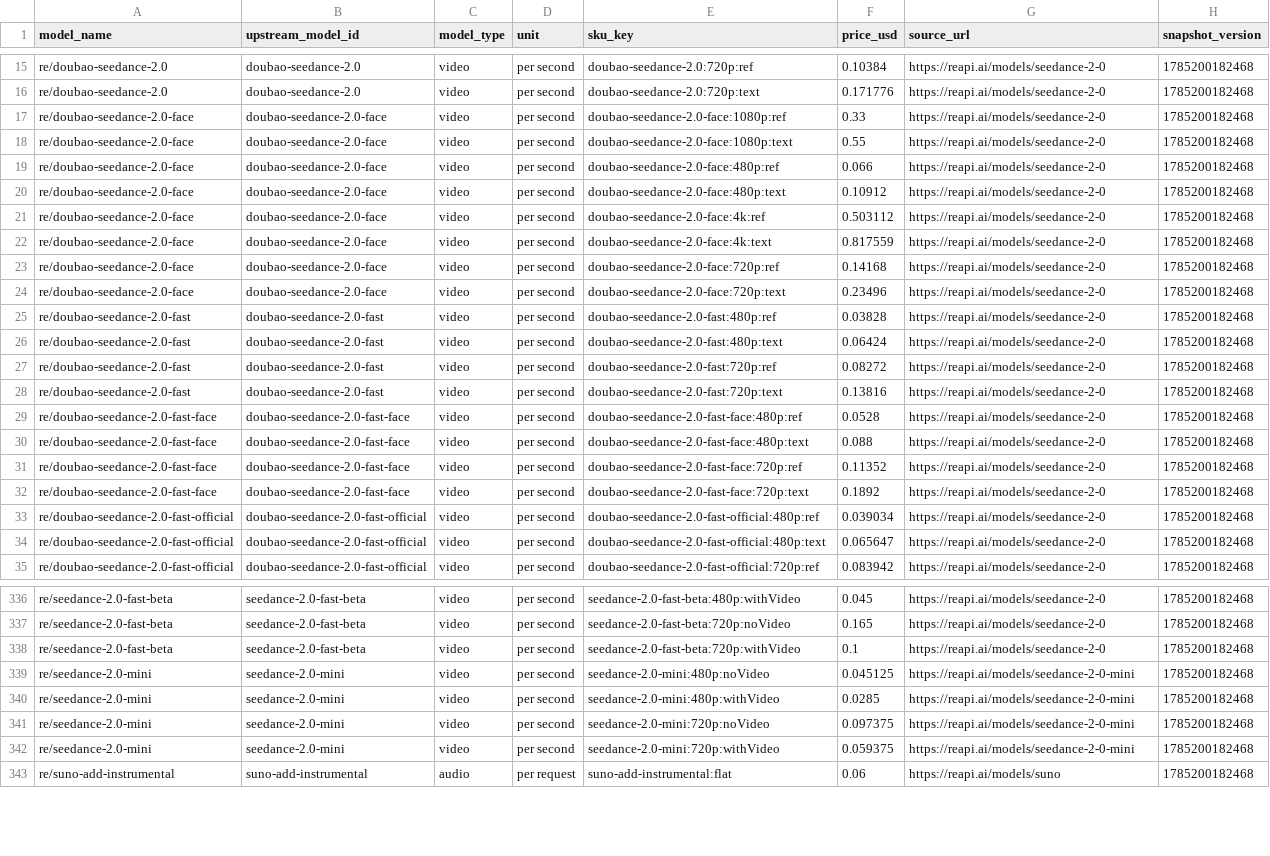
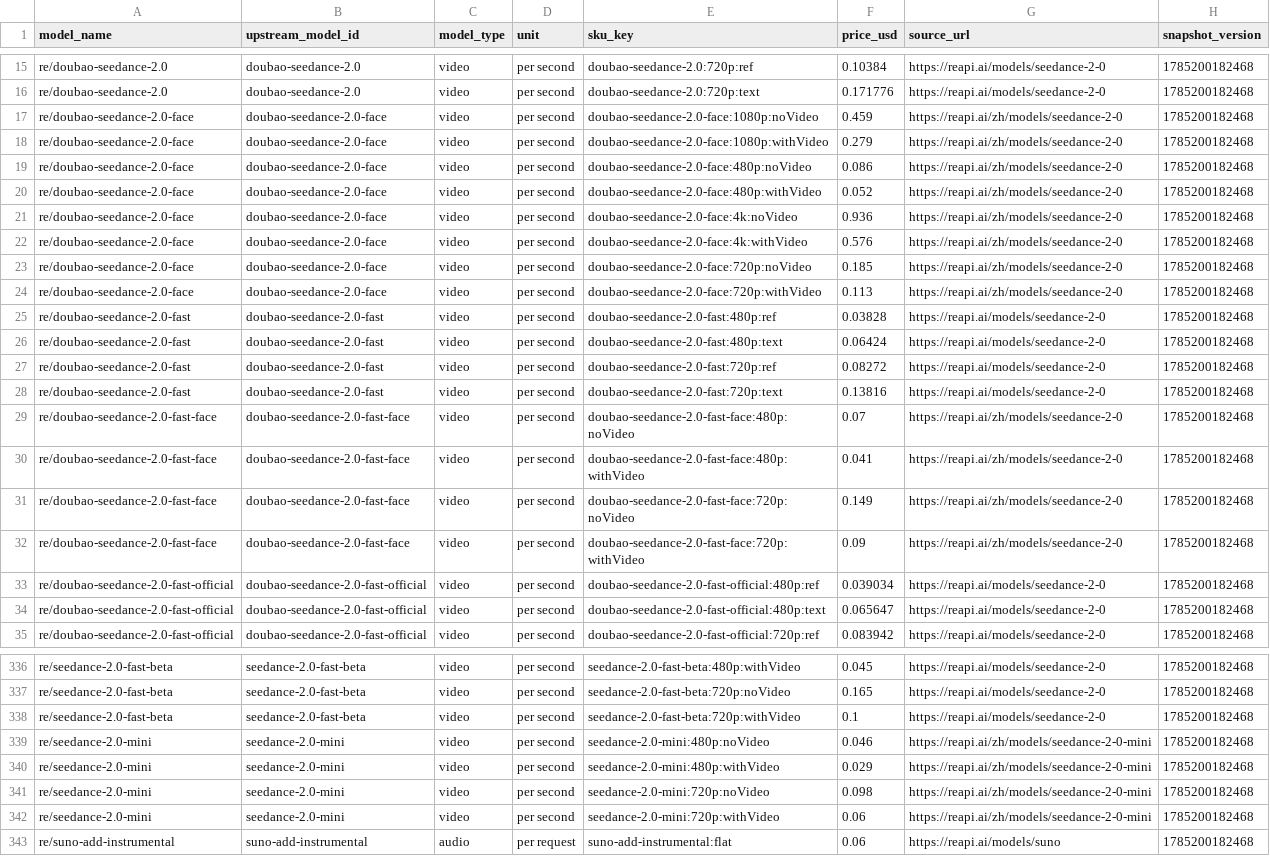
Before and after one commit to WashedYirgacheffe/new-api, a CSV file: docs/catalog/reapi-async-pricing-table.csv, drawn as a sheet; only a part is shown, gaps mark what is left out; the diff names each change by its address in the sheet, - before the commit and + after, or states it on an @@ line.

Commit message:
fix(reapi): align Seedance 2.0 contracts and pricing

```diff
--- a/docs/catalog/reapi-async-pricing-table.csv
+++ b/docs/catalog/reapi-async-pricing-table.csv
-E17 (sku_key): doubao-seedance-2.0-face:1080p:ref
+E17 (sku_key): doubao-seedance-2.0-face:1080p:noVideo
-F17 (price_usd): 0.33
+F17 (price_usd): 0.459
-G17:G24 (source_url): https://reapi.ai/models/seedance-2-0
+G17:G24 (source_url): https://reapi.ai/zh/models/seedance-2-0
-E18 (sku_key): doubao-seedance-2.0-face:1080p:text
+E18 (sku_key): doubao-seedance-2.0-face:1080p:withVideo
-F18 (price_usd): 0.55
+F18 (price_usd): 0.279
-E19 (sku_key): doubao-seedance-2.0-face:480p:ref
+E19 (sku_key): doubao-seedance-2.0-face:480p:noVideo
-F19 (price_usd): 0.066
+F19 (price_usd): 0.086
-E20 (sku_key): doubao-seedance-2.0-face:480p:text
+E20 (sku_key): doubao-seedance-2.0-face:480p:withVideo
-F20 (price_usd): 0.10912
+F20 (price_usd): 0.052
-E21 (sku_key): doubao-seedance-2.0-face:4k:ref
+E21 (sku_key): doubao-seedance-2.0-face:4k:noVideo
-F21 (price_usd): 0.503112
+F21 (price_usd): 0.936
-E22 (sku_key): doubao-seedance-2.0-face:4k:text
+E22 (sku_key): doubao-seedance-2.0-face:4k:withVideo
-F22 (price_usd): 0.817559
+F22 (price_usd): 0.576
-E23 (sku_key): doubao-seedance-2.0-face:720p:ref
+E23 (sku_key): doubao-seedance-2.0-face:720p:noVideo
-F23 (price_usd): 0.14168
+F23 (price_usd): 0.185
-E24 (sku_key): doubao-seedance-2.0-face:720p:text
+E24 (sku_key): doubao-seedance-2.0-face:720p:withVideo
-F24 (price_usd): 0.23496
+F24 (price_usd): 0.113
-E29 (sku_key): doubao-seedance-2.0-fast-face:480p:ref
+E29 (sku_key): doubao-seedance-2.0-fast-face:480p:noVideo
-F29 (price_usd): 0.0528
+F29 (price_usd): 0.07
-G29:G32 (source_url): https://reapi.ai/models/seedance-2-0
+G29:G32 (source_url): https://reapi.ai/zh/models/seedance-2-0
-E30 (sku_key): doubao-seedance-2.0-fast-face:480p:text
+E30 (sku_key): doubao-seedance-2.0-fast-face:480p:withVideo
-F30 (price_usd): 0.088
+F30 (price_usd): 0.041
-E31 (sku_key): doubao-seedance-2.0-fast-face:720p:ref
+E31 (sku_key): doubao-seedance-2.0-fast-face:720p:noVideo
-F31 (price_usd): 0.11352
+F31 (price_usd): 0.149
-E32 (sku_key): doubao-seedance-2.0-fast-face:720p:text
+E32 (sku_key): doubao-seedance-2.0-fast-face:720p:withVideo
-F32 (price_usd): 0.1892
+F32 (price_usd): 0.09
-F339 (price_usd): 0.045125
+F339 (price_usd): 0.046
-G339:G342 (source_url): https://reapi.ai/models/seedance-2-0-mini
+G339:G342 (source_url): https://reapi.ai/zh/models/seedance-2-0-mini
-F340 (price_usd): 0.0285
+F340 (price_usd): 0.029
-F341 (price_usd): 0.097375
+F341 (price_usd): 0.098
-F342 (price_usd): 0.059375
+F342 (price_usd): 0.06
```
Also changed, not shown: 13 other files.
